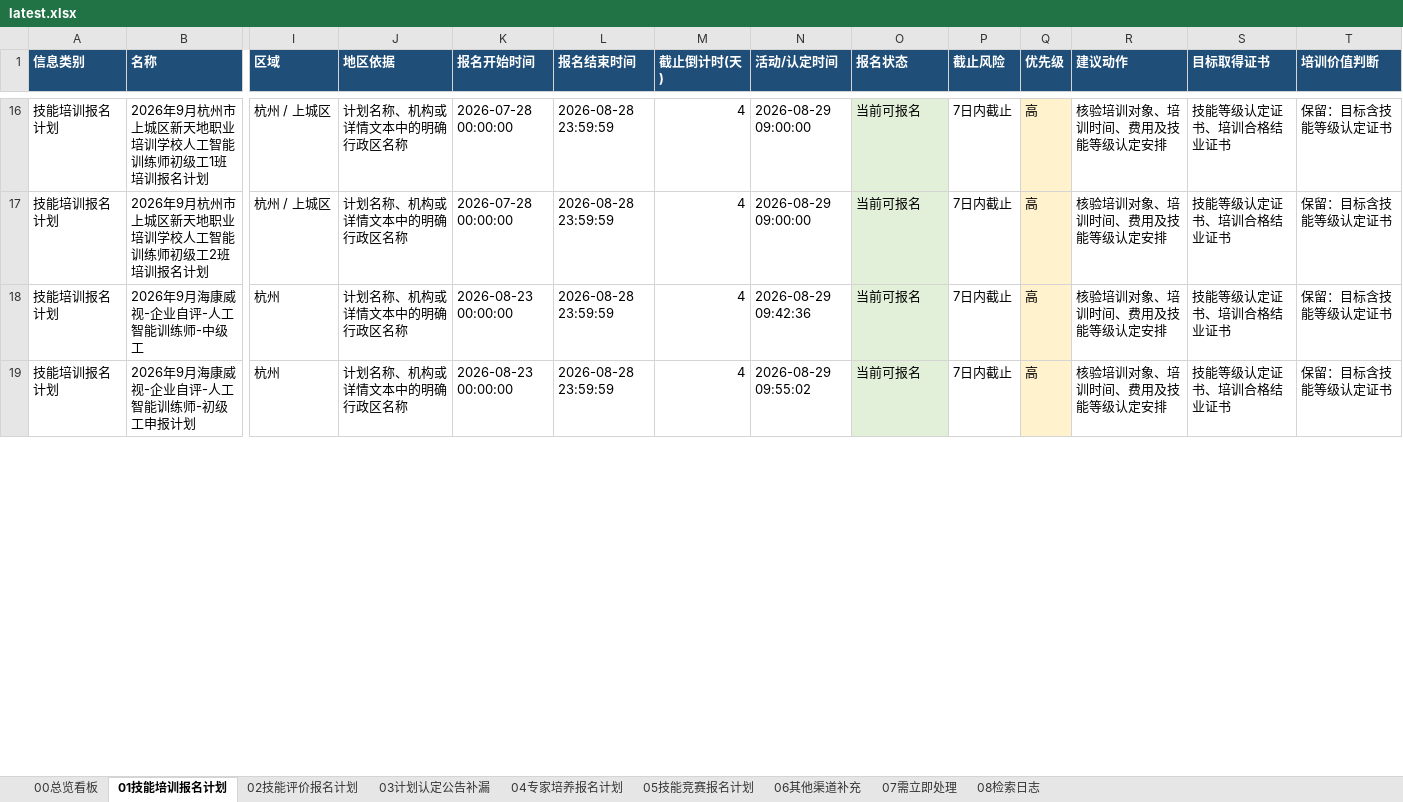
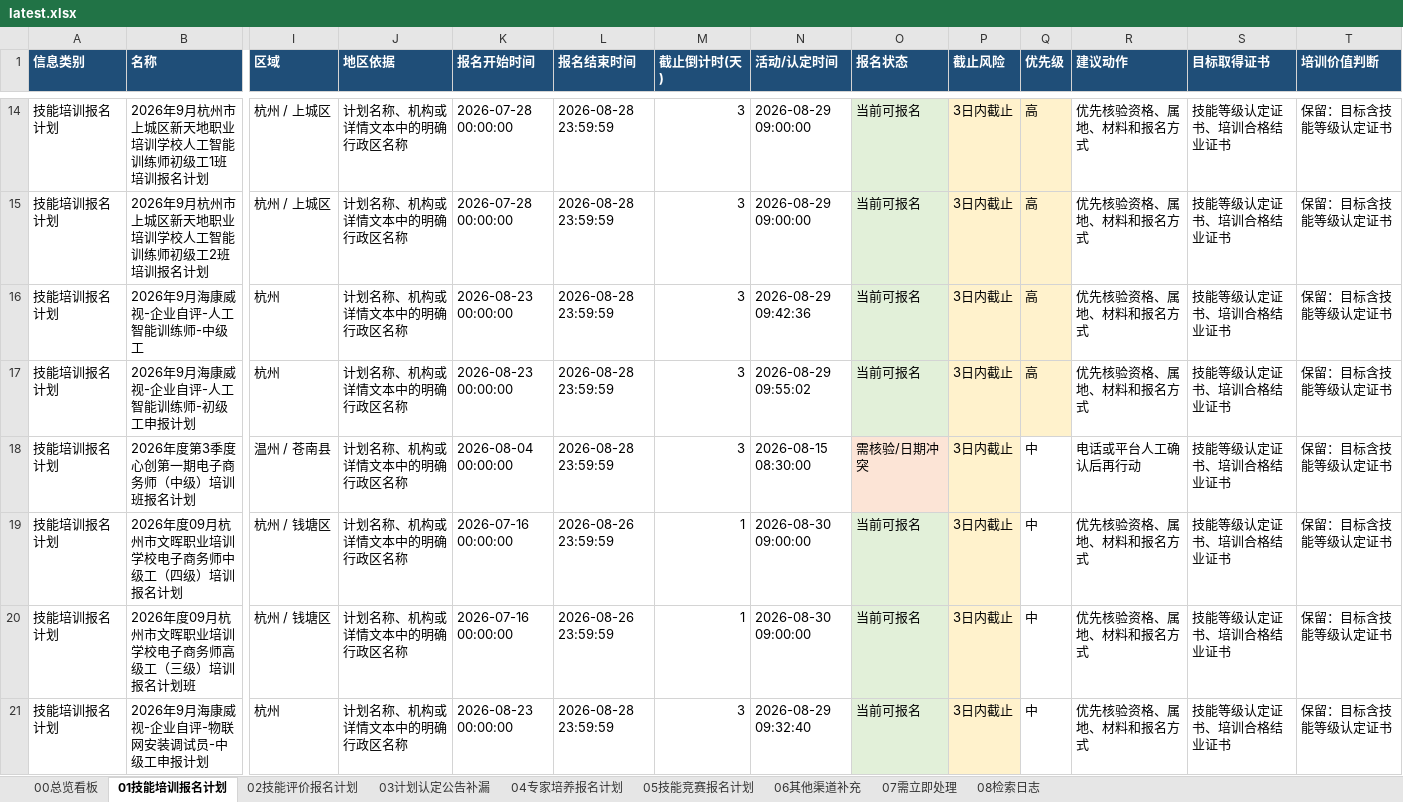
Before and after one commit to Juesann/zhejiang-skill-daily, an Excel workbook: latest.xlsx, sheet 01技能培训报名计划, drawn as a sheet; only a part is shown, gaps mark what is left out; values as stored, in another font and other column widths than the file's, no borders; addresses are those after the commit; rows hold the shown columns only; the diff covers the shown part only; the diff names each change by its address in the sheet, - before the commit and + after, or states it on an @@ line.

```diff
--- a/latest.xlsx (sheet 01技能培训报名计划)
+++ b/latest.xlsx (sheet 01技能培训报名计划)
-M14:M17 (截止倒计时(天)): 4
+M14:M17 (截止倒计时(天)): 3
-P14:P17 (截止风险): 7日内截止
+P14:P17 (截止风险): 3日内截止
-P14:P17 fill: none
+P14:P17 fill: #FFF2CC
-R14:R17 (建议动作): 核验培训对象、培训时间、费用及技能等级认定安排
+R14:R17 (建议动作): 优先核验资格、属地、材料和报名方式
+row 18: 技能培训报名计划 | 2026年度第3季度心创第一期电子商务师（中级）培训班报名计划 | 温州 / 苍南县 | 计划名称、机构或详情文本中的明确行政区名称 | 2026-08-04 00:00:00 | 2026-08-28 23:59:59 | 3 | 2026-08-15 08:30:00 | 需核验/日期冲突 | 3日内截止 | 中 | 电话或平台人工确认后再行动 | 技能等级认定证书、培训合格结业证书 | 保留：目标含技能等级认定证书
+row 19: 技能培训报名计划 | 2026年度09月杭州市文晖职业培训学校电子商务师中级工（四级）培训报名计划 | 杭州 / 钱塘区 | 计划名称、机构或详情文本中的明确行政区名称 | 2026-07-16 00:00:00 | 2026-08-26 23:59:59 | 1 | 2026-08-30 09:00:00 | 当前可报名 | 3日内截止 | 中 | 优先核验资格、属地、材料和报名方式 | 技能等级认定证书、培训合格结业证书 | 保留：目标含技能等级认定证书
+row 20: 技能培训报名计划 | 2026年度09月杭州市文晖职业培训学校电子商务师高级工（三级）培训报名计划班 | 杭州 / 钱塘区 | 计划名称、机构或详情文本中的明确行政区名称 | 2026-07-16 00:00:00 | 2026-08-26 23:59:59 | 1 | 2026-08-30 09:00:00 | 当前可报名 | 3日内截止 | 中 | 优先核验资格、属地、材料和报名方式 | 技能等级认定证书、培训合格结业证书 | 保留：目标含技能等级认定证书
+row 21: 技能培训报名计划 | 2026年9月海康威视-企业自评-物联网安装调试员-中级工申报计划 | 杭州 | 计划名称、机构或详情文本中的明确行政区名称 | 2026-08-23 00:00:00 | 2026-08-28 23:59:59 | 3 | 2026-08-29 09:32:40 | 当前可报名 | 3日内截止 | 中 | 优先核验资格、属地、材料和报名方式 | 技能等级认定证书、培训合格结业证书 | 保留：目标含技能等级认定证书
```
Also changed, not shown: 4 added rows, 8 removed rows, 84 edited cells and cell formats elsewhere in this sheet, sheet 07需立即处理, sheet 02技能评价报名计划, sheet 04专家培养报名计划, sheet 05技能竞赛报名计划, sheet 08检索日志, sheet 00总览看板, 3 other files.
